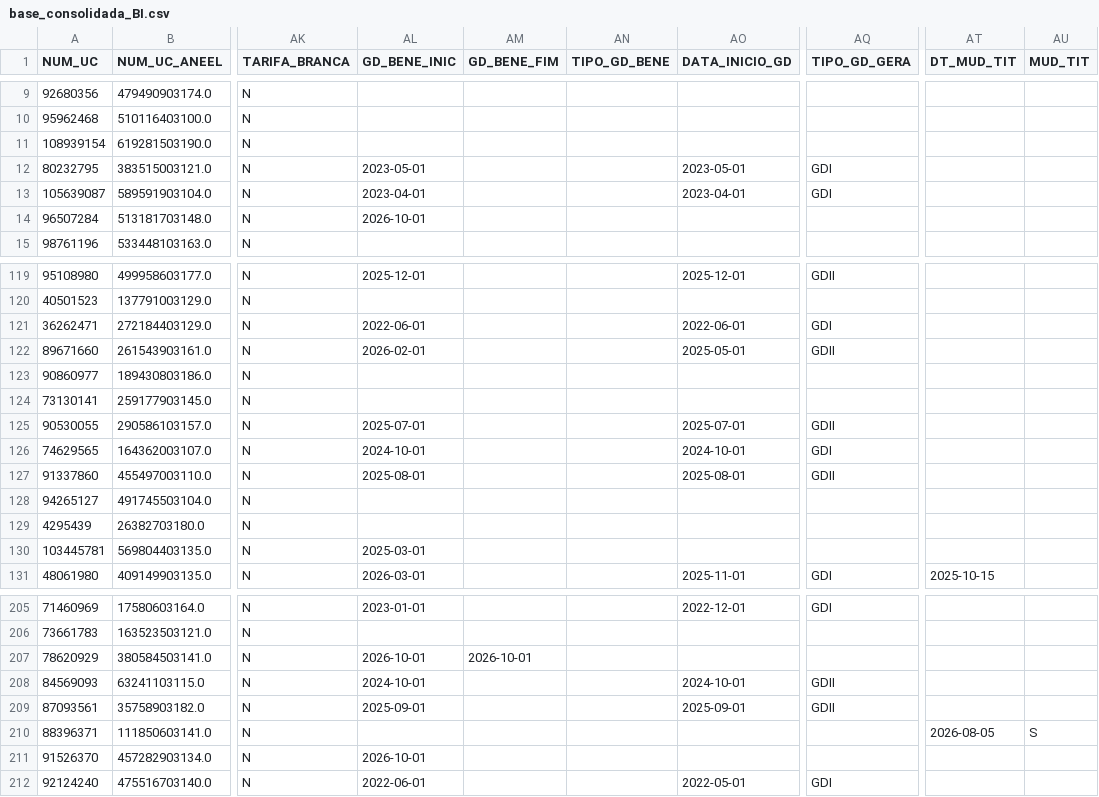
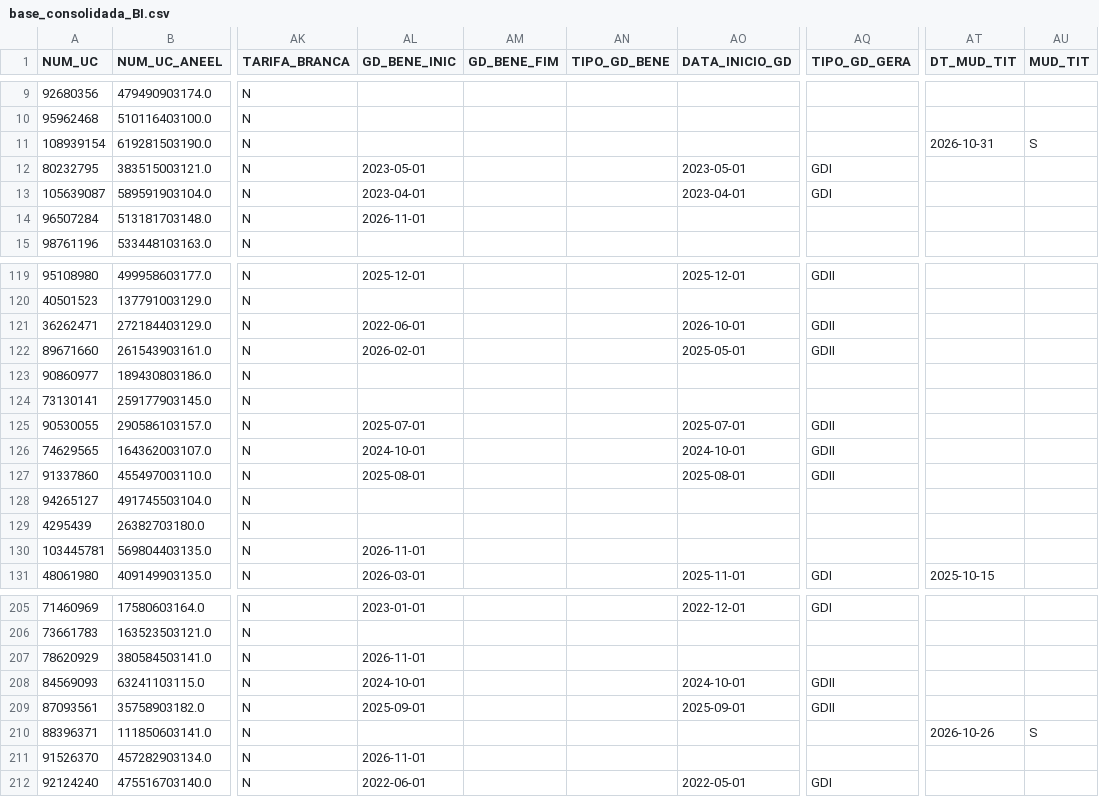
Before and after one commit to Cazelli/BI-Cadastro, a CSV file: base_consolidada_BI.csv, drawn as a sheet; only a part is shown, gaps mark what is left out; the diff covers the shown part only; the diff names each change by its address in the sheet, - before the commit and + after, or states it on an @@ line.

```diff
--- a/base_consolidada_BI.csv
+++ b/base_consolidada_BI.csv
-AT11 (DT_MUD_TIT): (empty)
+AT11 (DT_MUD_TIT): 2026-10-31
-AU11 (MUD_TIT): (empty)
+AU11 (MUD_TIT): S
-AL14 (GD_BENE_INIC): 2026-10-01
+AL14 (GD_BENE_INIC): 2026-11-01
-AO121 (DATA_INICIO_GD): 2022-06-01
+AO121 (DATA_INICIO_GD): 2026-10-01
-AQ121 (TIPO_GD_GERA): GDI
+AQ121 (TIPO_GD_GERA): GDII
-AQ126 (TIPO_GD_GERA): GDI
+AQ126 (TIPO_GD_GERA): GDII
-AL130 (GD_BENE_INIC): 2025-03-01
+AL130 (GD_BENE_INIC): 2026-11-01
-AL207 (GD_BENE_INIC): 2026-10-01
+AL207 (GD_BENE_INIC): 2026-11-01
-AM207 (GD_BENE_FIM): 2026-10-01
+AM207 (GD_BENE_FIM): (empty)
-AT210 (DT_MUD_TIT): 2026-08-05
+AT210 (DT_MUD_TIT): 2026-10-26
-AL211 (GD_BENE_INIC): 2026-10-01
+AL211 (GD_BENE_INIC): 2026-11-01
```
Also changed, not shown: 12 edited cells elsewhere in this file, data/historico_alertas.csv, data/ultima_atualizacao_alertas.csv, 5 other files.
